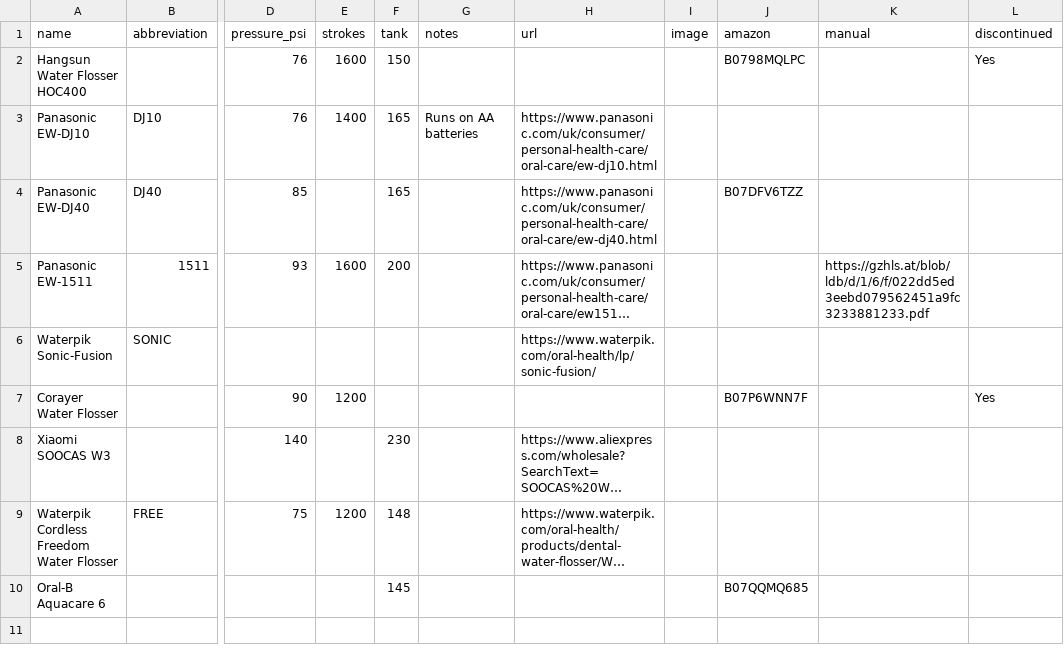
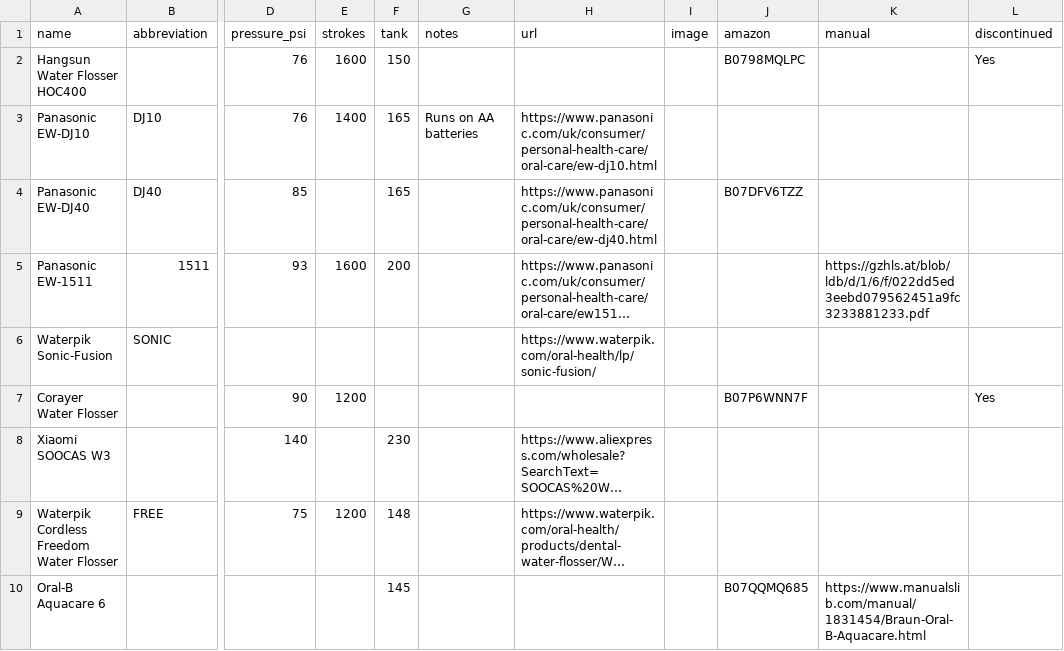
Before and after one commit to rafenden/tabelca, a CSV file: _data/water_flossers.csv, drawn as a sheet; only a part is shown, gaps mark what is left out; long unchanged cells end in …; the diff names each change by its address in the sheet, - before the commit and + after, or states it on an @@ line.

Commit message:
Water Flossers: add manual to Aquacare

```diff
--- a/_data/water_flossers.csv
+++ b/_data/water_flossers.csv
-K10 (manual): (empty)
+K10 (manual): https://www.manualslib.com/manual/1831454/Braun-Oral-B-Aquacare.html
```
